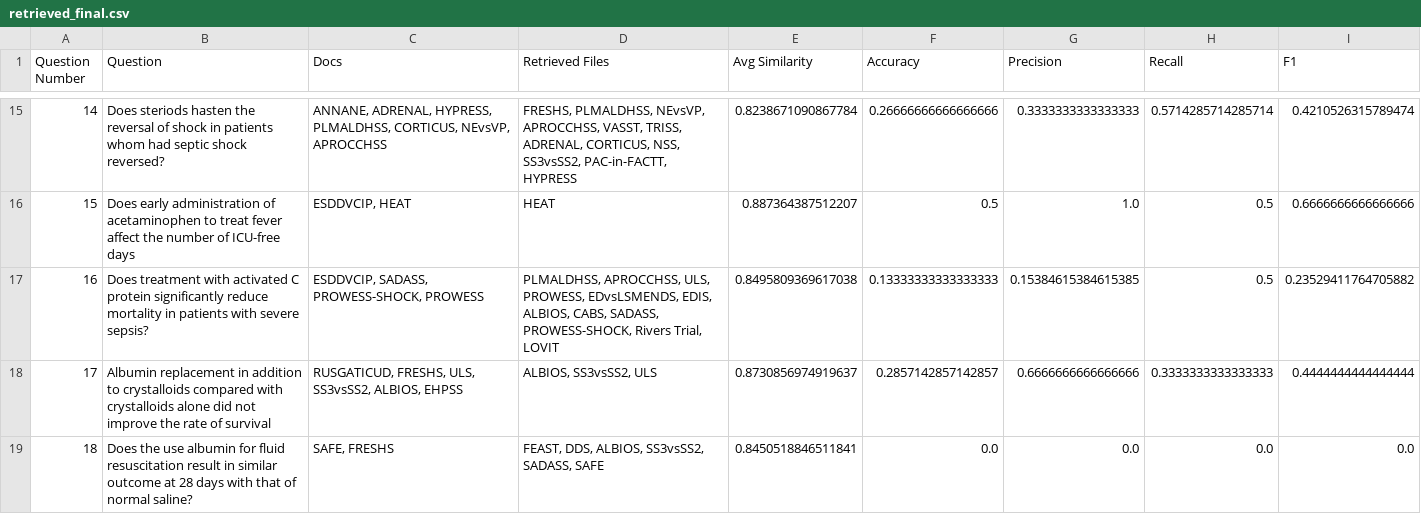
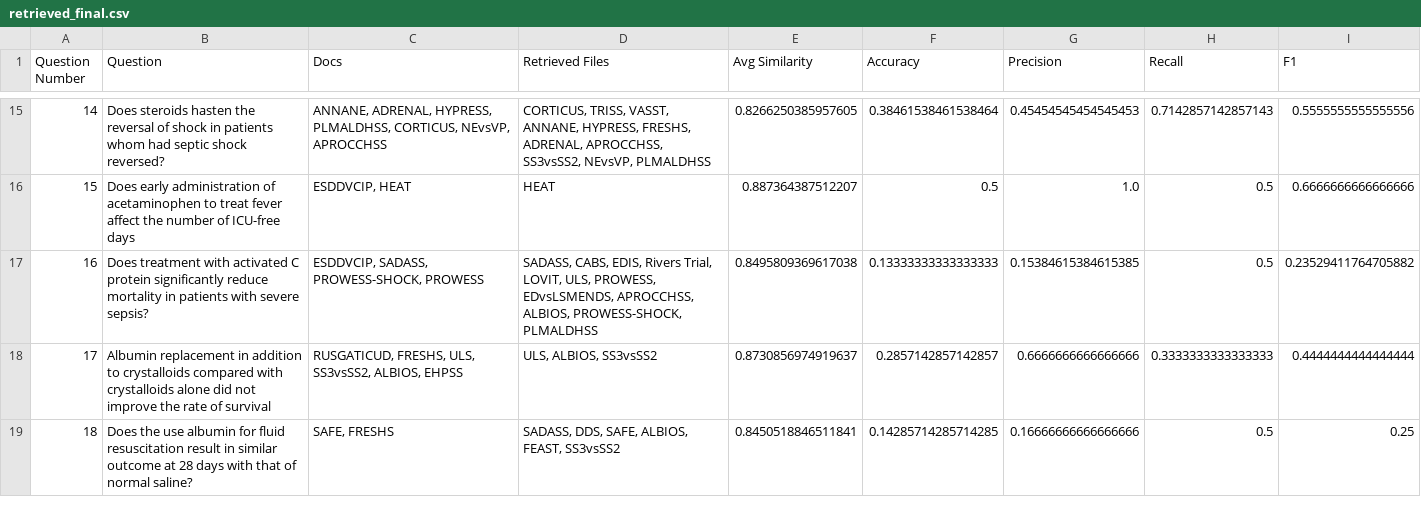
Before and after one commit to suim-park/GraphRAG_experiments, a CSV file: outputs/retrieved_final.csv, drawn as a sheet; only a part is shown, gaps mark what is left out; the diff covers the shown part only.

Commit message:
Revised typos in questions

```diff
--- a/outputs/retrieved_final.csv
+++ b/outputs/retrieved_final.csv
@@ -15,5 +15,5 @@ Question Number,Question,Docs,Retrieved Files,Avg Similarity,Accuracy,Precision,
-14,Does steriods hasten the reversal of shock in patients whom had septic shock reversed?,"ANNANE, ADRENAL, HYPRESS, PLMALDHSS, CORTICUS, NEvsVP, APROCCHSS","FRESHS, PLMALDHSS, NEvsVP, APROCCHSS, VASST, TRISS, ADRENAL, CORTICUS, NSS, SS3vsSS2, PAC-in-FACTT, HYPRESS",0.8238671090867784,0.26666666666666666,0.3333333333333333,0.5714285714285714,0.4210526315789474
+14,Does steroids hasten the reversal of shock in patients whom had septic shock reversed?,"ANNANE, ADRENAL, HYPRESS, PLMALDHSS, CORTICUS, NEvsVP, APROCCHSS","CORTICUS, TRISS, VASST, ANNANE, HYPRESS, FRESHS, ADRENAL, APROCCHSS, SS3vsSS2, NEvsVP, PLMALDHSS",0.8266250385957605,0.38461538461538464,0.45454545454545453,0.7142857142857143,0.5555555555555556
 15,Does early administration of acetaminophen to treat fever affect the number of ICU-free days,"ESDDVCIP, HEAT",HEAT,0.887364387512207,0.5,1.0,0.5,0.6666666666666666
-16,Does treatment with activated C protein significantly reduce mortality in patients with severe sepsis?,"ESDDVCIP, SADASS, PROWESS-SHOCK, PROWESS","PLMALDHSS, APROCCHSS, ULS, PROWESS, EDvsLSMENDS, EDIS, ALBIOS, CABS, SADASS, PROWESS-SHOCK, Rivers Trial, LOVIT",0.8495809369617038,0.13333333333333333,0.15384615384615385,0.5,0.23529411764705882
-17,Albumin replacement in addition to crystalloids compared with crystalloids alone did not improve the rate of survival,"RUSGATICUD, FRESHS, ULS, SS3vsSS2, ALBIOS, EHPSS","ALBIOS, SS3vsSS2, ULS",0.8730856974919637,0.2857142857142857,0.6666666666666666,0.3333333333333333,0.4444444444444444
-18,Does the use albumin for fluid resuscitation result in similar outcome at 28 days with that of normal saline?,"SAFE, FRESHS","FEAST, DDS, ALBIOS, SS3vsSS2, SADASS, SAFE",0.8450518846511841,0.0,0.0,0.0,0.0
+16,Does treatment with activated C protein significantly reduce mortality in patients with severe sepsis?,"ESDDVCIP, SADASS, PROWESS-SHOCK, PROWESS","SADASS, CABS, EDIS, Rivers Trial, LOVIT, ULS, PROWESS, EDvsLSMENDS, APROCCHSS, ALBIOS, PROWESS-SHOCK, PLMALDHSS",0.8495809369617038,0.13333333333333333,0.15384615384615385,0.5,0.23529411764705882
+17,Albumin replacement in addition to crystalloids compared with crystalloids alone did not improve the rate of survival,"RUSGATICUD, FRESHS, ULS, SS3vsSS2, ALBIOS, EHPSS","ULS, ALBIOS, SS3vsSS2",0.8730856974919637,0.2857142857142857,0.6666666666666666,0.3333333333333333,0.4444444444444444
+18,Does the use albumin for fluid resuscitation result in similar outcome at 28 days with that of normal saline?,"SAFE, FRESHS","SADASS, DDS, SAFE, ALBIOS, FEAST, SS3vsSS2",0.8450518846511841,0.14285714285714285,0.16666666666666666,0.5,0.25
```
Also changed, not shown: 65 edited cells elsewhere in this file, 2 other files.
